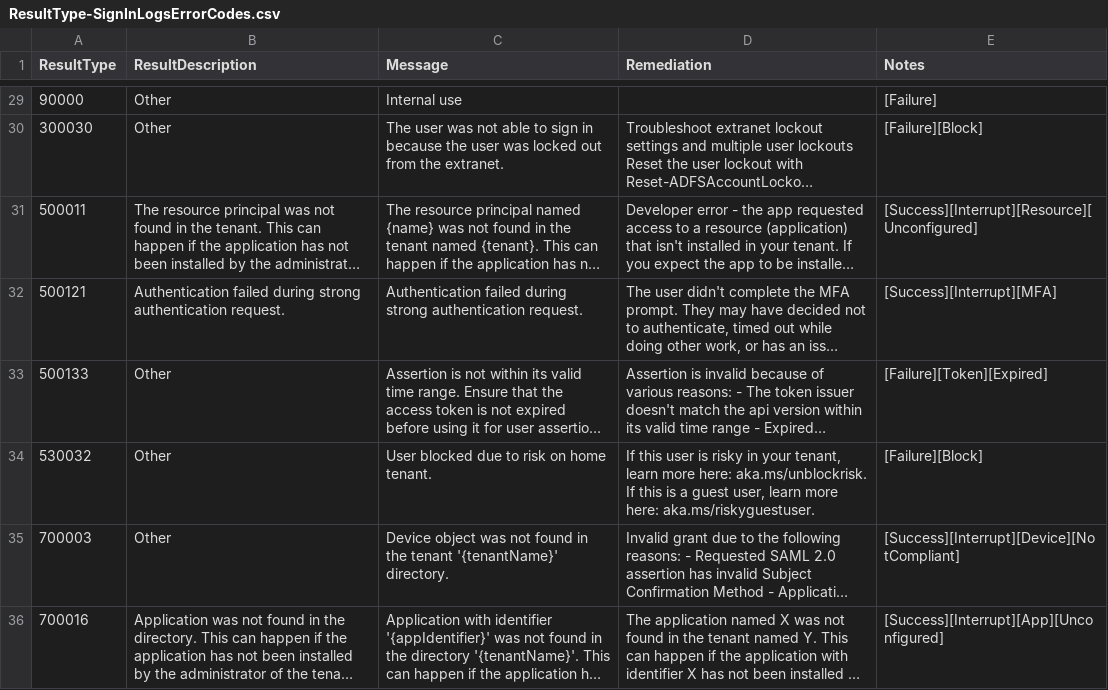
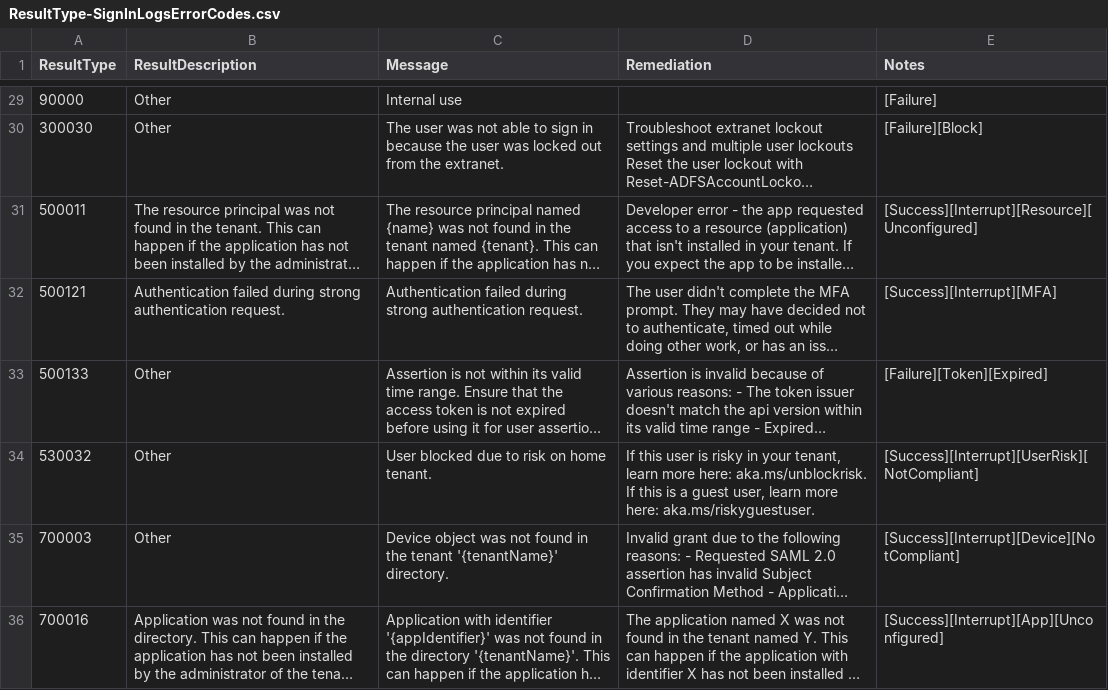
Before and after one commit to ep3p/Sentinel_KQL, a CSV file: Watchlists/ResultType-SignInLogsErrorCodes.csv, drawn as a sheet; only a part is shown, gaps mark what is left out; long unchanged cells end in …; the diff names each change by its address in the sheet, - before the commit and + after, or states it on an @@ line.

Commit message:
Update ResultType-SignInLogsErrorCodes.csv

```diff
--- a/Watchlists/ResultType-SignInLogsErrorCodes.csv
+++ b/Watchlists/ResultType-SignInLogsErrorCodes.csv
-E34 (Notes): [Failure][Block]
+E34 (Notes): [Success][Interrupt][UserRisk][NotCompliant]
```
